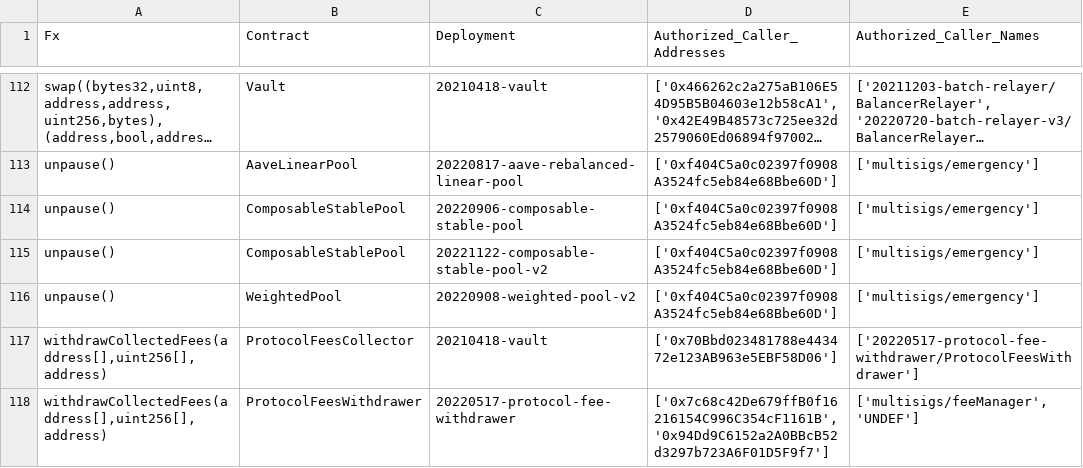
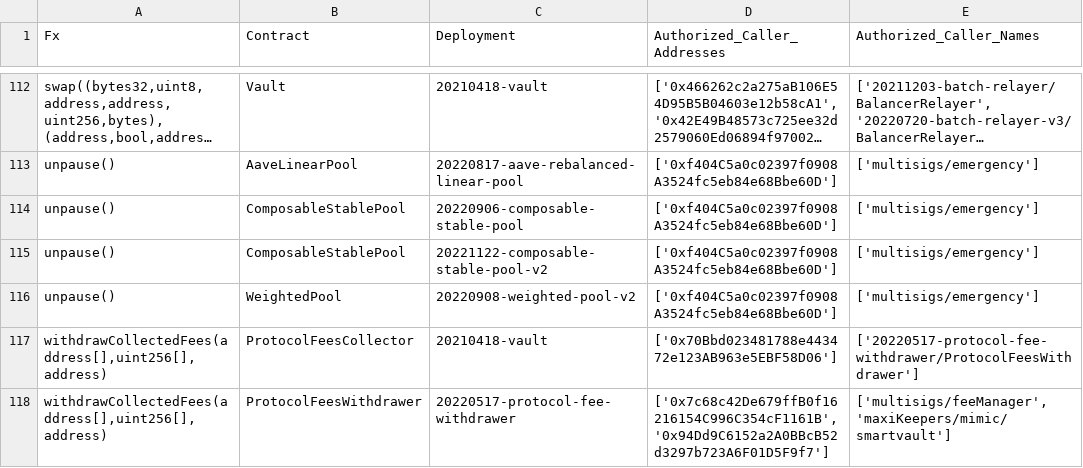
Before and after one commit to balancer/docs, a CSV file: data_files/permissions/arbitrum.csv, drawn as a sheet; only a part is shown, gaps mark what is left out; long unchanged cells end in ….

```diff
--- a/data_files/permissions/arbitrum.csv
+++ b/data_files/permissions/arbitrum.csv
@@ -117,2 +117,2 @@ unpause(),WeightedPool,20220908-weighted-pool-v2,['0xf404C5a0c02397f0908A3524fc5
 "withdrawCollectedFees(address[],uint256[],address)",ProtocolFeesCollector,20210418-vault,['0x70Bbd023481788e443472e123AB963e5EBF58D06'],['20220517-protocol-fee-withdrawer/ProtocolFeesWithdrawer']
-"withdrawCollectedFees(address[],uint256[],address)",ProtocolFeesWithdrawer,20220517-protocol-fee-withdrawer,"['0x7c68c42De679ffB0f16216154C996C354cF1161B', '0x94Dd9C6152a2A0BBcB52d3297b723A6F01D5F9f7']","['multisigs/feeManager', 'UNDEF']"
+"withdrawCollectedFees(address[],uint256[],address)",ProtocolFeesWithdrawer,20220517-protocol-fee-withdrawer,"['0x7c68c42De679ffB0f16216154C996C354cF1161B', '0x94Dd9C6152a2A0BBcB52d3297b723A6F01D5F9f7']","['multisigs/feeManager', 'maxiKeepers/mimic/smartvault']"
```
Also changed, not shown: data_files/permissions/mainnet.csv, data_files/permissions/optimism.csv, 20 other files.
